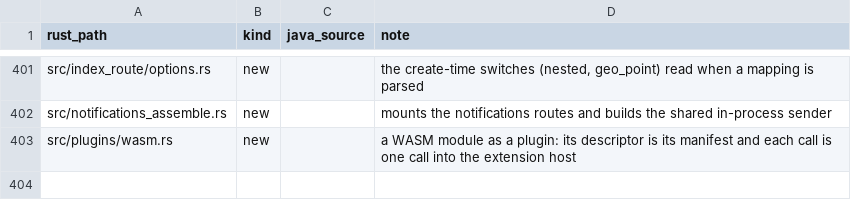
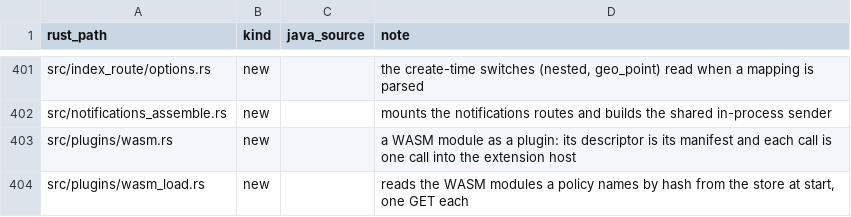
Before and after one commit to huyz0/opensearch-serverless, a TSV file: crates/node/port-map.tsv, drawn as a sheet; only a part is shown, gaps mark what is left out.

Commit message:
feat(plugins): read the WASM modules a policy names by hash from the store
Spec: docs/specs/plugin-system/SPEC.md

```diff
--- a/crates/node/port-map.tsv
+++ b/crates/node/port-map.tsv
@@ -403 +403,2 @@ src/notifications_assemble.rs	new		mounts the notifications routes and builds th
 src/plugins/wasm.rs	new		a WASM module as a plugin: its descriptor is its manifest and each call is one call into the extension host
+src/plugins/wasm_load.rs	new		reads the WASM modules a policy names by hash from the store at start, one GET each
```
Also changed, not shown: 9 other files.
